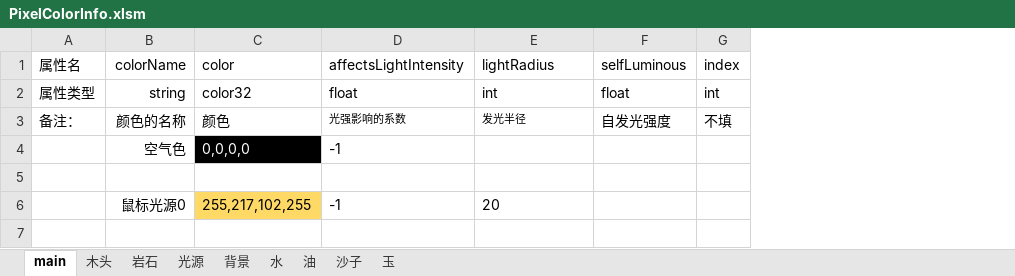
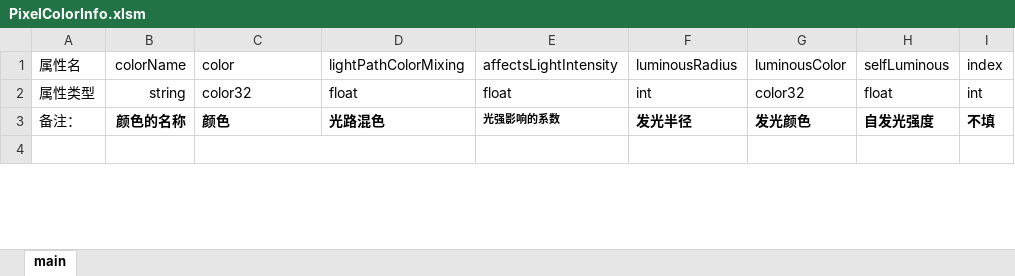
Before and after one commit to Luojingqi/PixelRayOcclusion, an Excel workbook: Assets/StreamingAssets/Excel/PixelColorInfo.xlsm, sheet main, drawn as a sheet; only a part is shown; values as stored, in another font and other column widths than the file's, no borders; charts and pictures not drawn; removed rows and columns are numbered as before the commit, all else as after; the diff covers the shown part only; the diff names each change by its address in the sheet, - before the commit and + after, or states it on an @@ line.

```diff
--- a/Assets/StreamingAssets/Excel/PixelColorInfo.xlsm (sheet main)
+++ b/Assets/StreamingAssets/Excel/PixelColorInfo.xlsm (sheet main)
-sheet tab: 木头
-sheet tab: 岩石
-sheet tab: 光源
-sheet tab: 背景
-sheet tab: 水
-sheet tab: 油
-sheet tab: 沙子
-sheet tab: 玉
+column D (lightPathColorMixing), rows 2-3: float | 光路混色
+column G (luminousColor), rows 2-3: color32 | 发光颜色
-F1: lightRadius
+F1: luminousRadius
-B3:C3 bold: off
+B3:C3 bold: on
-E3:F3 bold: off
+E3:F3 bold: on
@@ F3 text size: larger @@
-H3:I3 bold: off
+H3:I3 bold: on
-row 4:  | 空气色 | 0,0,0,0 | -1
-row 5: (empty)
-row 6:  | 鼠标光源0 | 255,217,102,255 | -1 | 20
+A4:A5 merged
+B4:B5 merged
+C4:D5 merged
+E4:E5 merged
+F4:F5 merged
+H4:H5 merged
+I4:I5 merged
```
Also changed, not shown: 58 added rows, 1 removed row and 1 edited cell elsewhere in this sheet, charts or pictures, Assets/StreamingAssets/Excel/PixelTypeInfo.xlsx, 19 other files.
